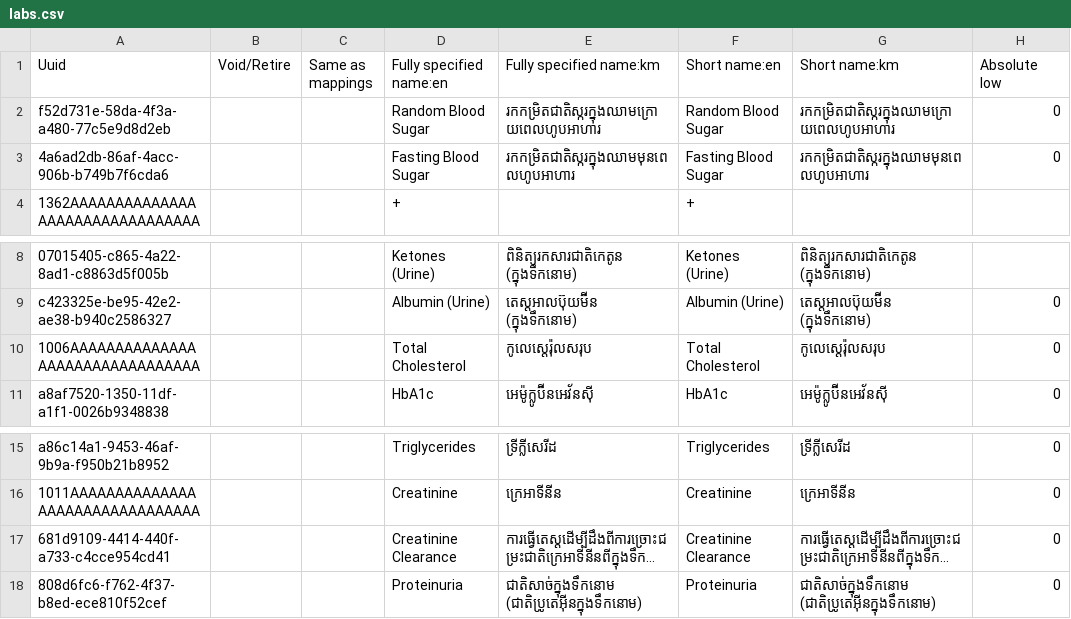
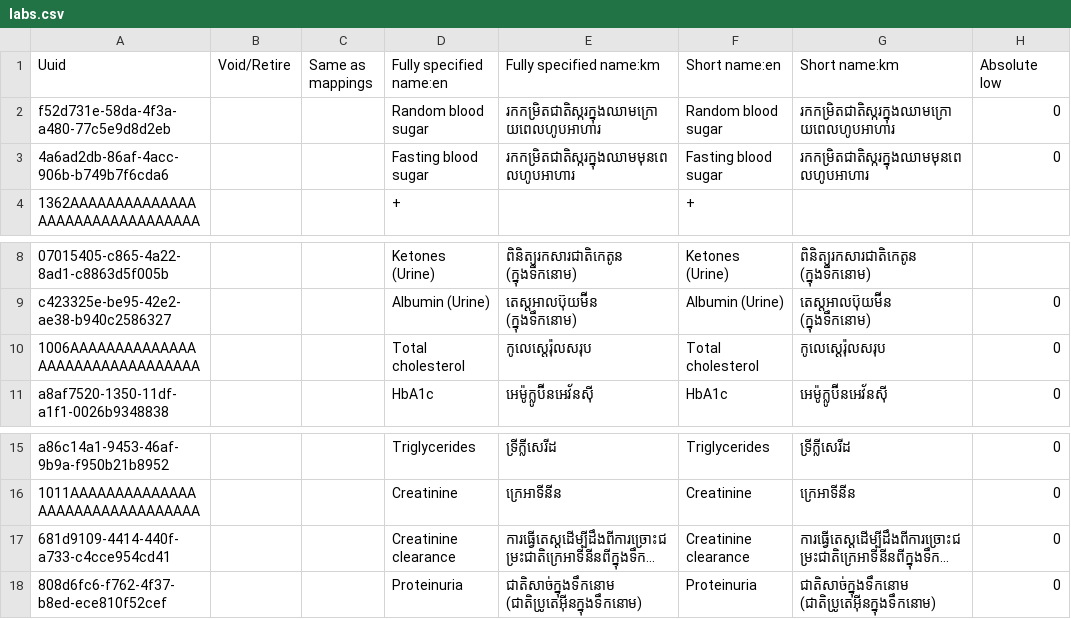
Before and after one commit to mekomsolutions/ozone-distro-cambodia, a CSV file: configs/openmrs_config/concepts/labs.csv, drawn as a sheet; only a part is shown, gaps mark what is left out; long unchanged cells end in …; the diff names each change by its address in the sheet, - before the commit and + after, or states it on an @@ line.

```diff
--- a/configs/openmrs_config/concepts/labs.csv
+++ b/configs/openmrs_config/concepts/labs.csv
-D2 (Fully specified name:en): Random Blood Sugar
+D2 (Fully specified name:en): Random blood sugar
-F2 (Short name:en): Random Blood Sugar
+F2 (Short name:en): Random blood sugar
-D3 (Fully specified name:en): Fasting Blood Sugar
+D3 (Fully specified name:en): Fasting blood sugar
-F3 (Short name:en): Fasting Blood Sugar
+F3 (Short name:en): Fasting blood sugar
-D10 (Fully specified name:en): Total Cholesterol
+D10 (Fully specified name:en): Total cholesterol
-F10 (Short name:en): Total Cholesterol
+F10 (Short name:en): Total cholesterol
-D17 (Fully specified name:en): Creatinine Clearance
+D17 (Fully specified name:en): Creatinine clearance
-F17 (Short name:en): Creatinine Clearance
+F17 (Short name:en): Creatinine clearance
```
Also changed, not shown: configs/openmrs_config/concepts/diagnosis.csv, configs/openmrs_config/concepts/lifestyle.csv, 9 other files.
